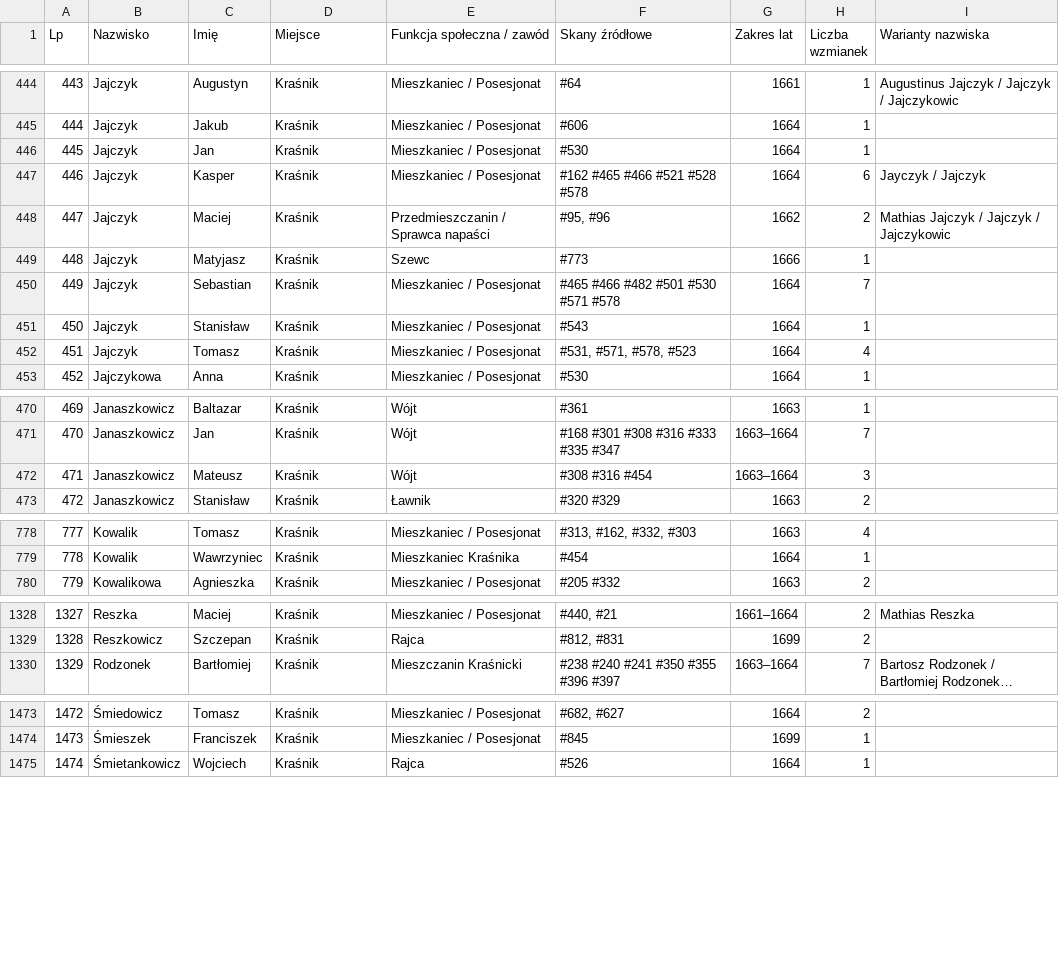
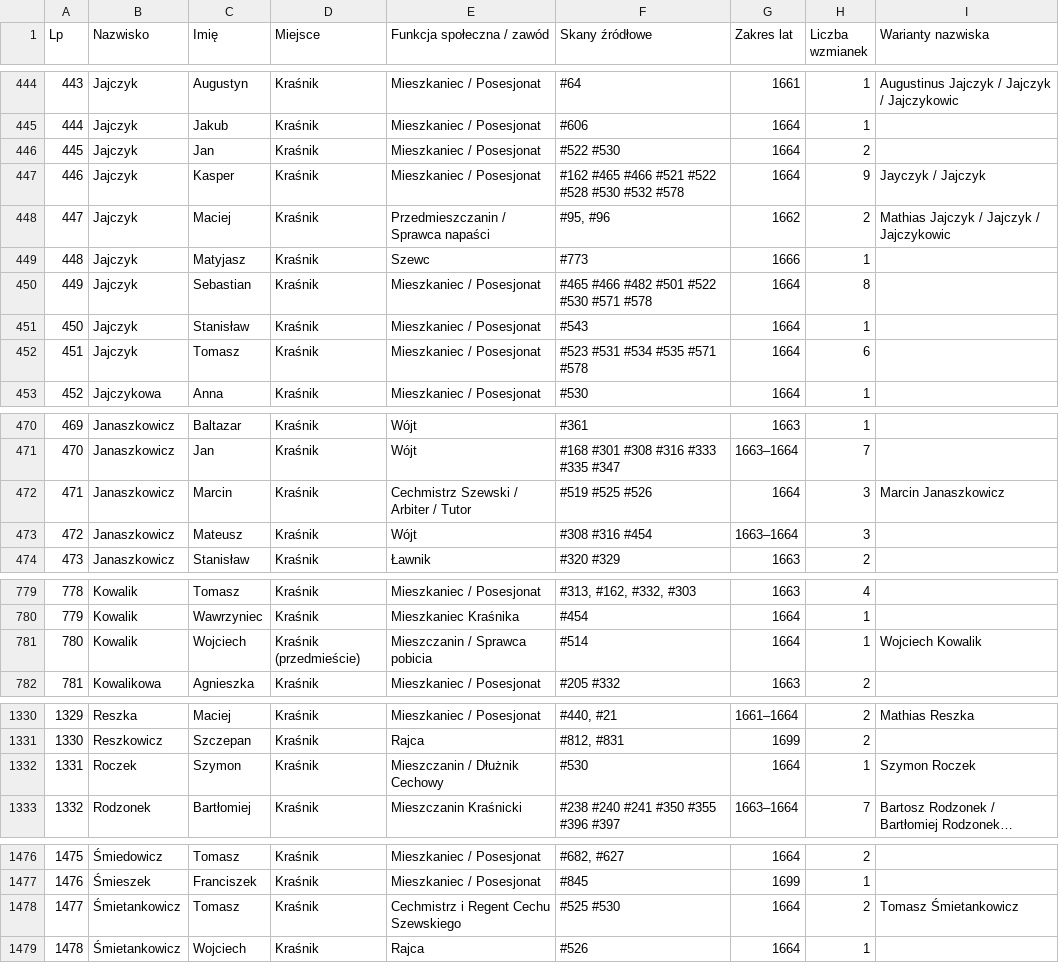
Before and after one commit to Uriel9191/Gen, a CSV file: krasnik_j4_slownik_genealogiczny.csv, drawn as a sheet; only a part is shown, gaps mark what is left out; long unchanged cells end in …; addresses are those after the commit; the diff covers the shown part only; the diff names each change by its address in the sheet, - before the commit and + after, or states it on an @@ line.

Commit message:
feat(j4): wdrożenie Partii 18 (skany 511-540) – pełne transkrypcje, Karty 73-76, Rozdział 25 i Wariant 2

```diff
--- a/krasnik_j4_slownik_genealogiczny.csv
+++ b/krasnik_j4_slownik_genealogiczny.csv
-F446 (Skany źródłowe): #530
+F446 (Skany źródłowe): #522 #530
-H446 (Liczba wzmianek): 1
+H446 (Liczba wzmianek): 2
-F447 (Skany źródłowe): #162 #465 #466 #521 #528 #578
+F447 (Skany źródłowe): #162 #465 #466 #521 #522 #528 #530 #532 #578
-H447 (Liczba wzmianek): 6
+H447 (Liczba wzmianek): 9
-F450 (Skany źródłowe): #465 #466 #482 #501 #530 #571 #578
+F450 (Skany źródłowe): #465 #466 #482 #501 #522 #530 #571 #578
-H450 (Liczba wzmianek): 7
+H450 (Liczba wzmianek): 8
-F452 (Skany źródłowe): #531, #571, #578, #523
+F452 (Skany źródłowe): #523 #531 #534 #535 #571 #578
-H452 (Liczba wzmianek): 4
+H452 (Liczba wzmianek): 6
+row 472: 471 | Janaszkowicz | Marcin | Kraśnik | Cechmistrz Szewski / Arbiter / Tutor | #519 #525 #526 | 1664 | 3 | Marcin Janaszkowicz
@@ column A (Lp) renumbered from row 473 down @@
+row 781: 780 | Kowalik | Wojciech | Kraśnik (przedmieście) | Mieszczanin / Sprawca pobicia | #514 | 1664 | 1 | Wojciech Kowalik
+row 1332: 1331 | Roczek | Szymon | Kraśnik | Mieszczanin / Dłużnik Cechowy | #530 | 1664 | 1 | Szymon Roczek
+row 1478: 1477 | Śmietankowicz | Tomasz | Kraśnik | Cechmistrz i Regent Cechu Szewskiego | #525 #530 | 1664 | 2 | Tomasz Śmietankowicz
```
Also changed, not shown: 82 edited cells elsewhere in this file, 1 other file.
